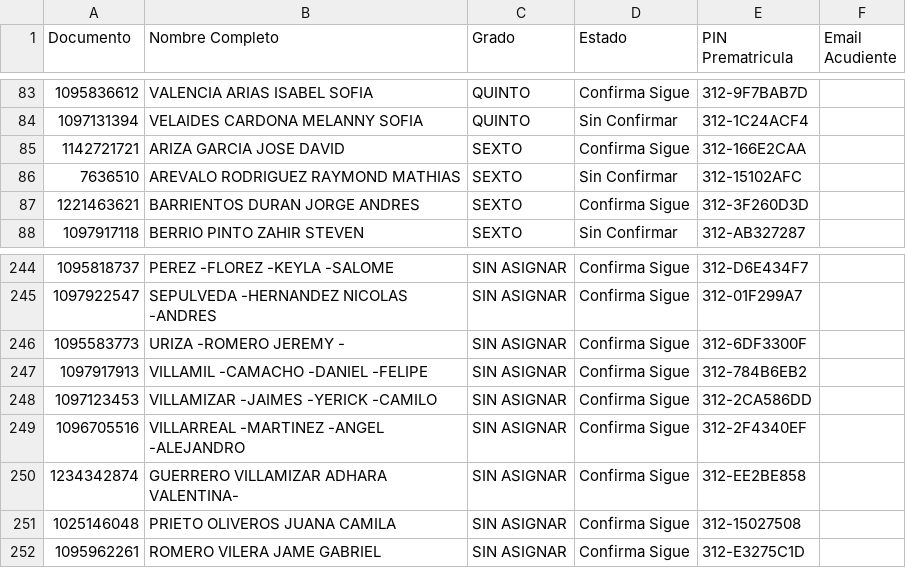
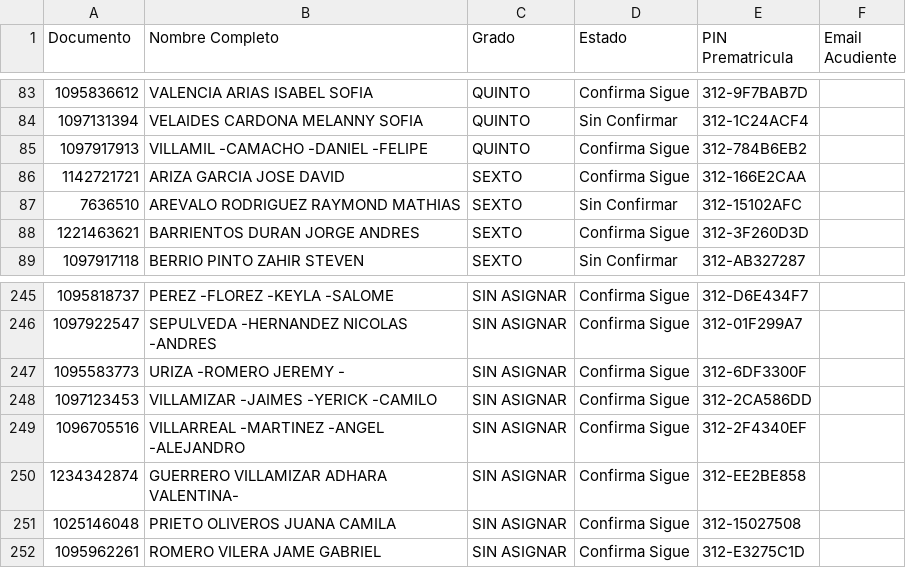
Before and after one commit to csd-digitalweb/sitio-web-csd, a CSV file: src/reserva-cupo/prematriculas_semillero.csv, drawn as a sheet; only a part is shown, gaps mark what is left out; removed rows and columns are numbered as before the commit, all else as after; the diff names each change by its address in the sheet, - before the commit and + after, or states it on an @@ line.

Commit message:
chore(sync): actualizar cupos y asignación de salones desde EduColombia

```diff
--- a/src/reserva-cupo/prematriculas_semillero.csv
+++ b/src/reserva-cupo/prematriculas_semillero.csv
+row 85: 1097917913 | VILLAMIL -CAMACHO -DANIEL -FELIPE | QUINTO | Confirma Sigue | 312-784B6EB2
-row 247: 1097917913 | VILLAMIL -CAMACHO -DANIEL -FELIPE | SIN ASIGNAR | Confirma Sigue | 312-784B6EB2
```
Also changed, not shown: 6 other files.
